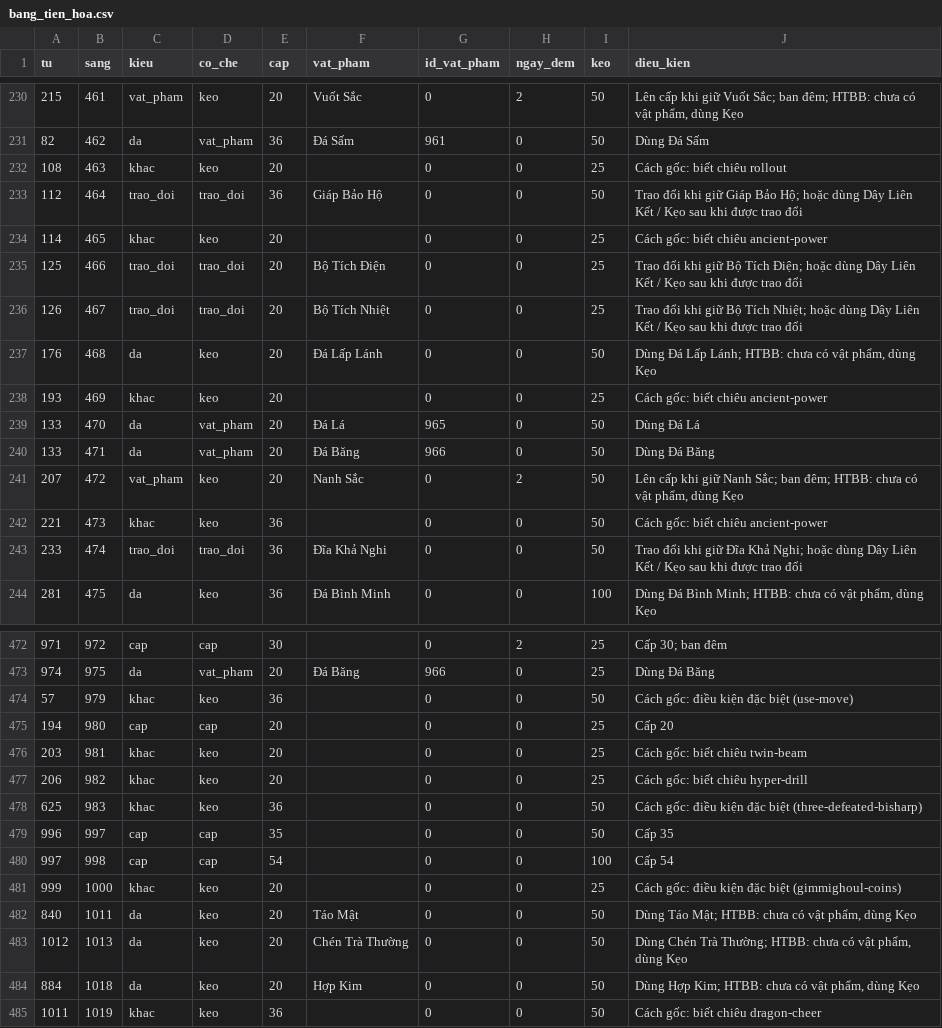
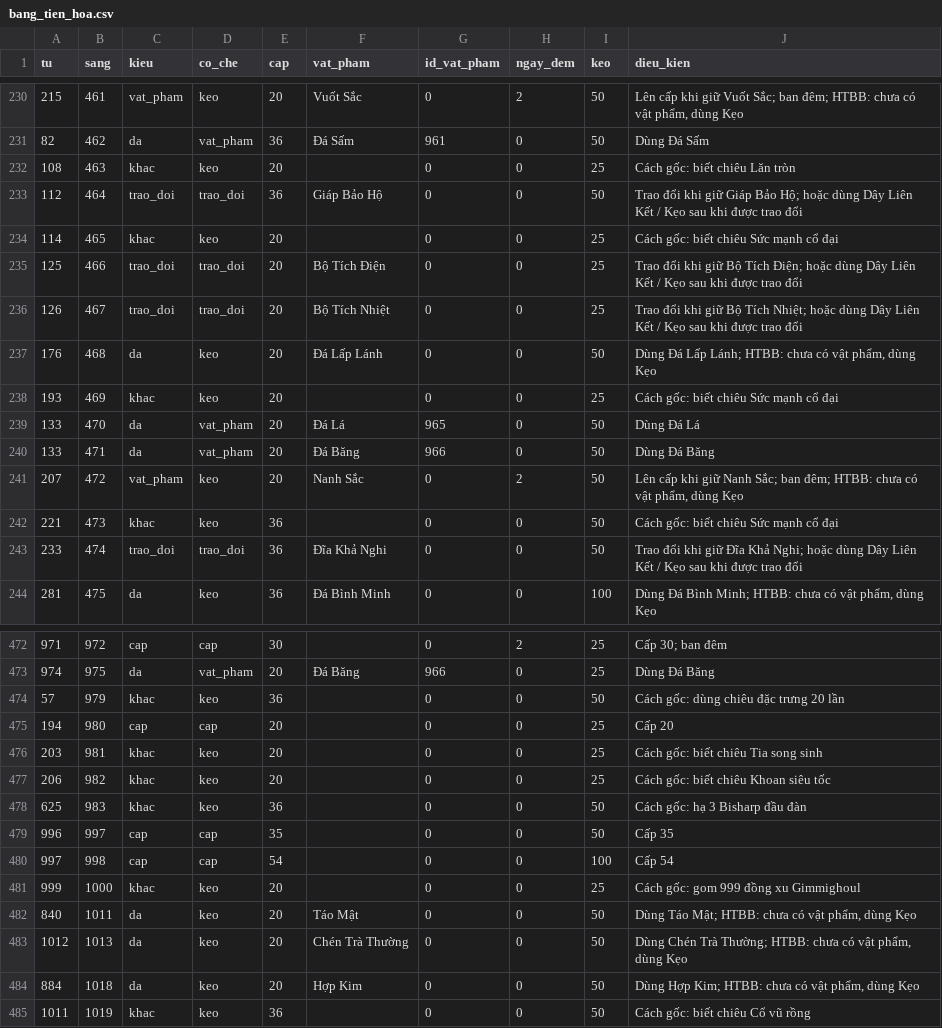
Before and after one commit to hoangtuvungcao/htbb, a CSV file: du_lieu/loai/bang_tien_hoa.csv, drawn as a sheet; only a part is shown, gaps mark what is left out; the diff covers the shown part only.

```diff
--- a/du_lieu/loai/bang_tien_hoa.csv
+++ b/du_lieu/loai/bang_tien_hoa.csv
@@ -231,5 +231,5 @@ tu,sang,kieu,co_che,cap,vat_pham,id_vat_pham,ngay_dem,keo,dieu_kien
 82,462,da,vat_pham,36,Đá Sấm,961,0,50,Dùng Đá Sấm
-108,463,khac,keo,20,,0,0,25,Cách gốc: biết chiêu rollout
+108,463,khac,keo,20,,0,0,25,Cách gốc: biết chiêu Lăn tròn
 112,464,trao_doi,trao_doi,36,Giáp Bảo Hộ,0,0,50,Trao đổi khi giữ Giáp Bảo Hộ; hoặc dùng Dây Liên Kết / Kẹo sau khi được trao đổi
-114,465,khac,keo,20,,0,0,25,Cách gốc: biết chiêu ancient-power
+114,465,khac,keo,20,,0,0,25,Cách gốc: biết chiêu Sức mạnh cổ đại
 125,466,trao_doi,trao_doi,20,Bộ Tích Điện,0,0,25,Trao đổi khi giữ Bộ Tích Điện; hoặc dùng Dây Liên Kết / Kẹo sau khi được trao đổi
@@ -237,3 +237,3 @@ tu,sang,kieu,co_che,cap,vat_pham,id_vat_pham,ngay_dem,keo,dieu_kien
 176,468,da,keo,20,Đá Lấp Lánh,0,0,50,"Dùng Đá Lấp Lánh; HTBB: chưa có vật phẩm, dùng Kẹo"
-193,469,khac,keo,20,,0,0,25,Cách gốc: biết chiêu ancient-power
+193,469,khac,keo,20,,0,0,25,Cách gốc: biết chiêu Sức mạnh cổ đại
 133,470,da,vat_pham,20,Đá Lá,965,0,50,Dùng Đá Lá
@@ -241,3 +241,3 @@ tu,sang,kieu,co_che,cap,vat_pham,id_vat_pham,ngay_dem,keo,dieu_kien
 207,472,vat_pham,keo,20,Nanh Sắc,0,2,50,"Lên cấp khi giữ Nanh Sắc; ban đêm; HTBB: chưa có vật phẩm, dùng Kẹo"
-221,473,khac,keo,36,,0,0,50,Cách gốc: biết chiêu ancient-power
+221,473,khac,keo,36,,0,0,50,Cách gốc: biết chiêu Sức mạnh cổ đại
 233,474,trao_doi,trao_doi,36,Đĩa Khả Nghi,0,0,50,Trao đổi khi giữ Đĩa Khả Nghi; hoặc dùng Dây Liên Kết / Kẹo sau khi được trao đổi
@@ -473,10 +473,10 @@ tu,sang,kieu,co_che,cap,vat_pham,id_vat_pham,ngay_dem,keo,dieu_kien
 974,975,da,vat_pham,20,Đá Băng,966,0,25,Dùng Đá Băng
-57,979,khac,keo,36,,0,0,50,Cách gốc: điều kiện đặc biệt (use-move)
+57,979,khac,keo,36,,0,0,50,Cách gốc: dùng chiêu đặc trưng 20 lần
 194,980,cap,cap,20,,0,0,25,Cấp 20
-203,981,khac,keo,20,,0,0,25,Cách gốc: biết chiêu twin-beam
-206,982,khac,keo,20,,0,0,25,Cách gốc: biết chiêu hyper-drill
-625,983,khac,keo,36,,0,0,50,Cách gốc: điều kiện đặc biệt (three-defeated-bisharp)
+203,981,khac,keo,20,,0,0,25,Cách gốc: biết chiêu Tia song sinh
+206,982,khac,keo,20,,0,0,25,Cách gốc: biết chiêu Khoan siêu tốc
+625,983,khac,keo,36,,0,0,50,Cách gốc: hạ 3 Bisharp đầu đàn
 996,997,cap,cap,35,,0,0,50,Cấp 35
 997,998,cap,cap,54,,0,0,100,Cấp 54
-999,1000,khac,keo,20,,0,0,25,Cách gốc: điều kiện đặc biệt (gimmighoul-coins)
+999,1000,khac,keo,20,,0,0,25,Cách gốc: gom 999 đồng xu Gimmighoul
 840,1011,da,keo,20,Táo Mật,0,0,50,"Dùng Táo Mật; HTBB: chưa có vật phẩm, dùng Kẹo"
@@ -484,2 +484,2 @@ tu,sang,kieu,co_che,cap,vat_pham,id_vat_pham,ngay_dem,keo,dieu_kien
 884,1018,da,keo,20,Hợp Kim,0,0,50,"Dùng Hợp Kim; HTBB: chưa có vật phẩm, dùng Kẹo"
-1011,1019,khac,keo,36,,0,0,50,Cách gốc: biết chiêu dragon-cheer
+1011,1019,khac,keo,36,,0,0,50,Cách gốc: biết chiêu Cổ vũ rồng
```
Also changed, not shown: 19 edited cells elsewhere in this file, 16 other files.
